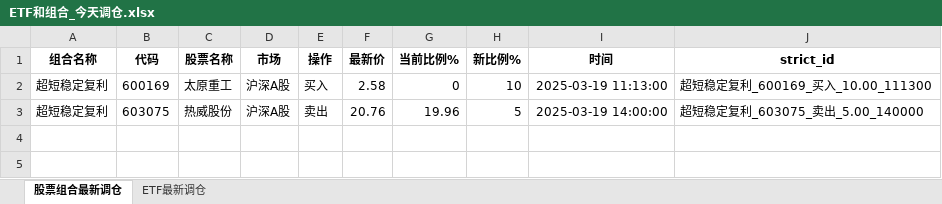
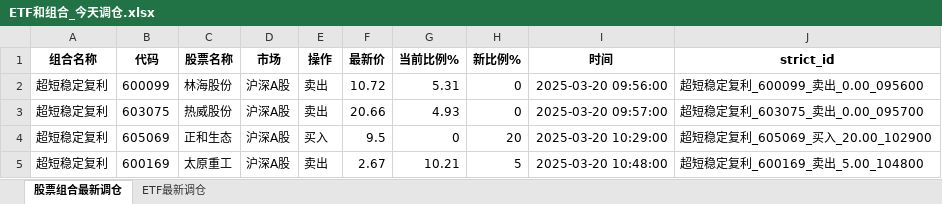
Before and after one commit to githubxander1/Investment, an Excel workbook: others/Investment/THS/AutoTrade/data/ETF和组合_今天调仓.xlsx, sheet 股票组合最新调仓, drawn as a sheet; values as stored, in another font and other column widths than the file's, no borders; removed rows and columns are numbered as before the commit, all else as after; the diff names each change by its address in the sheet, - before the commit and + after, or states it on an @@ line.

```diff
--- a/others/Investment/THS/AutoTrade/data/ETF和组合_今天调仓.xlsx (sheet 股票组合最新调仓)
+++ b/others/Investment/THS/AutoTrade/data/ETF和组合_今天调仓.xlsx (sheet 股票组合最新调仓)
-row 2: 超短稳定复利 | 600169 | 太原重工 | 沪深A股 | 买入 | 2.58 | 0 | 10 | 2025-03-19 11:13:00 | 超短稳定复利_600169_买入_10.00_111300
+row 2: 超短稳定复利 | 600099 | 林海股份 | 沪深A股 | 卖出 | 10.72 | 5.31 | 0 | 2025-03-20 09:56:00 | 超短稳定复利_600099_卖出_0.00_095600
-F3 (最新价): 20.76
+F3 (最新价): 20.66
-G3 (当前比例%): 19.96
+G3 (当前比例%): 4.93
-H3 (新比例%): 5
+H3 (新比例%): 0
-I3 (时间): 2025-03-19 14:00:00
+I3 (时间): 2025-03-20 09:57:00
-J3 (strict_id): 超短稳定复利_603075_卖出_5.00_140000
+J3 (strict_id): 超短稳定复利_603075_卖出_0.00_095700
+row 4: 超短稳定复利 | 605069 | 正和生态 | 沪深A股 | 买入 | 9.5 | 0 | 20 | 2025-03-20 10:29:00 | 超短稳定复利_605069_买入_20.00_102900
+row 5: 超短稳定复利 | 600169 | 太原重工 | 沪深A股 | 卖出 | 2.67 | 10.21 | 5 | 2025-03-20 10:48:00 | 超短稳定复利_600169_卖出_5.00_104800
```
Also changed, not shown: others/Investment/THS/AutoTrade/data/策略今天调仓.xlsx, 11 other files.
